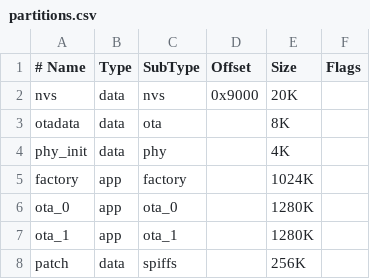
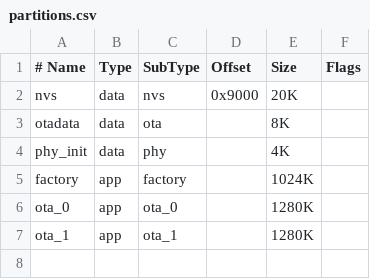
Before and after one commit to ESP32-Musings/esp32_compressed_delta_ota_update, a CSV file: examples/http_delta_ota/partitions.csv, drawn as a sheet.

Commit message:
http_delta_ota: Update example to act as client to download the patch file hosted on the server

```diff
--- a/examples/http_delta_ota/partitions.csv
+++ b/examples/http_delta_ota/partitions.csv
@@ -7,2 +7 @@ ota_0,    app,  ota_0,    ,         1280K
 ota_1,    app,  ota_1,    ,         1280K
-patch,    data, spiffs,   ,         256K
```
Also changed, not shown: 4 other files.
